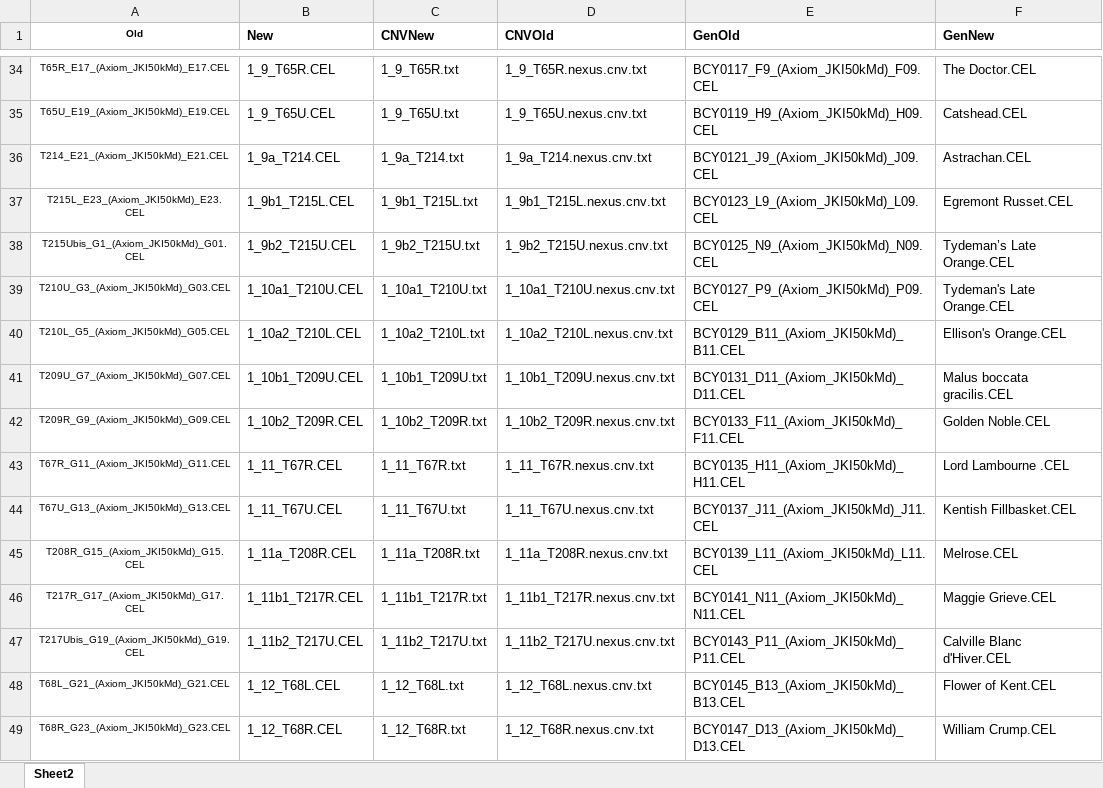
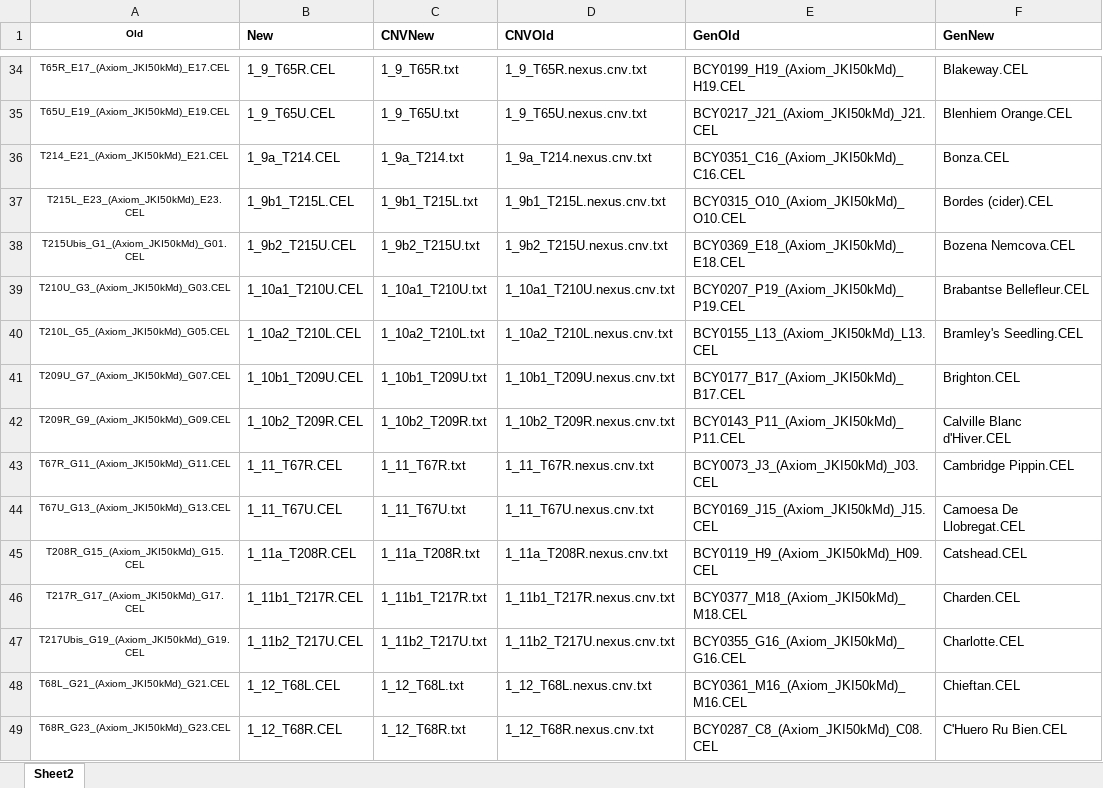
Before and after one commit to aaronhewson/Rename_Sample_Files, an Excel workbook: File Naming.xlsx, sheet Sheet2, drawn as a sheet; only a part is shown, gaps mark what is left out; values as stored, in another font and other column widths than the file's, no borders; the diff covers the shown part only; the diff names each change by its address in the sheet, - before the commit and + after, or states it on an @@ line.

```diff
--- a/File Naming.xlsx (sheet Sheet2)
+++ b/File Naming.xlsx (sheet Sheet2)
-E34 (GenOld): BCY0117_F9_(Axiom_JKI50kMd)_F09.CEL
+E34 (GenOld): BCY0199_H19_(Axiom_JKI50kMd)_H19.CEL
-F34 (GenNew): The Doctor.CEL
+F34 (GenNew): Blakeway.CEL
-E35 (GenOld): BCY0119_H9_(Axiom_JKI50kMd)_H09.CEL
+E35 (GenOld): BCY0217_J21_(Axiom_JKI50kMd)_J21.CEL
-F35 (GenNew): Catshead.CEL
+F35 (GenNew): Blenhiem Orange.CEL
-E36 (GenOld): BCY0121_J9_(Axiom_JKI50kMd)_J09.CEL
+E36 (GenOld): BCY0351_C16_(Axiom_JKI50kMd)_C16.CEL
-F36 (GenNew): Astrachan.CEL
+F36 (GenNew): Bonza.CEL
-E37 (GenOld): BCY0123_L9_(Axiom_JKI50kMd)_L09.CEL
+E37 (GenOld): BCY0315_O10_(Axiom_JKI50kMd)_O10.CEL
-F37 (GenNew): Egremont Russet.CEL
+F37 (GenNew): Bordes (cider).CEL
-E38 (GenOld): BCY0125_N9_(Axiom_JKI50kMd)_N09.CEL
+E38 (GenOld): BCY0369_E18_(Axiom_JKI50kMd)_E18.CEL
-F38 (GenNew): Tydeman’s Late Orange.CEL
+F38 (GenNew): Bozena Nemcova.CEL
-E39 (GenOld): BCY0127_P9_(Axiom_JKI50kMd)_P09.CEL
+E39 (GenOld): BCY0207_P19_(Axiom_JKI50kMd)_P19.CEL
-F39 (GenNew): Tydeman's Late Orange.CEL
+F39 (GenNew): Brabantse Bellefleur.CEL
-E40 (GenOld): BCY0129_B11_(Axiom_JKI50kMd)_B11.CEL
+E40 (GenOld): BCY0155_L13_(Axiom_JKI50kMd)_L13.CEL
-F40 (GenNew): Ellison's Orange.CEL
+F40 (GenNew): Bramley's Seedling.CEL
-E41 (GenOld): BCY0131_D11_(Axiom_JKI50kMd)_D11.CEL
+E41 (GenOld): BCY0177_B17_(Axiom_JKI50kMd)_B17.CEL
-F41 (GenNew): Malus boccata gracilis.CEL
+F41 (GenNew): Brighton.CEL
-E42 (GenOld): BCY0133_F11_(Axiom_JKI50kMd)_F11.CEL
+E42 (GenOld): BCY0143_P11_(Axiom_JKI50kMd)_P11.CEL
-F42 (GenNew): Golden Noble.CEL
+F42 (GenNew): Calville Blanc d'Hiver.CEL
-E43 (GenOld): BCY0135_H11_(Axiom_JKI50kMd)_H11.CEL
+E43 (GenOld): BCY0073_J3_(Axiom_JKI50kMd)_J03.CEL
-F43 (GenNew): Lord Lambourne .CEL
+F43 (GenNew): Cambridge Pippin.CEL
-E44 (GenOld): BCY0137_J11_(Axiom_JKI50kMd)_J11.CEL
+E44 (GenOld): BCY0169_J15_(Axiom_JKI50kMd)_J15.CEL
-F44 (GenNew): Kentish Fillbasket.CEL
+F44 (GenNew): Camoesa De Llobregat.CEL
-E45 (GenOld): BCY0139_L11_(Axiom_JKI50kMd)_L11.CEL
+E45 (GenOld): BCY0119_H9_(Axiom_JKI50kMd)_H09.CEL
-F45 (GenNew): Melrose.CEL
+F45 (GenNew): Catshead.CEL
-E46 (GenOld): BCY0141_N11_(Axiom_JKI50kMd)_N11.CEL
+E46 (GenOld): BCY0377_M18_(Axiom_JKI50kMd)_M18.CEL
-F46 (GenNew): Maggie Grieve.CEL
+F46 (GenNew): Charden.CEL
-E47 (GenOld): BCY0143_P11_(Axiom_JKI50kMd)_P11.CEL
+E47 (GenOld): BCY0355_G16_(Axiom_JKI50kMd)_G16.CEL
-F47 (GenNew): Calville Blanc d'Hiver.CEL
+F47 (GenNew): Charlotte.CEL
-E48 (GenOld): BCY0145_B13_(Axiom_JKI50kMd)_B13.CEL
+E48 (GenOld): BCY0361_M16_(Axiom_JKI50kMd)_M16.CEL
-F48 (GenNew): Flower of Kent.CEL
+F48 (GenNew): Chieftan.CEL
-E49 (GenOld): BCY0147_D13_(Axiom_JKI50kMd)_D13.CEL
+E49 (GenOld): BCY0287_C8_(Axiom_JKI50kMd)_C08.CEL
-F49 (GenNew): William Crump.CEL
+F49 (GenNew): C'Huero Ru Bien.CEL
```
Also changed, not shown: 354 edited cells elsewhere in this sheet.
